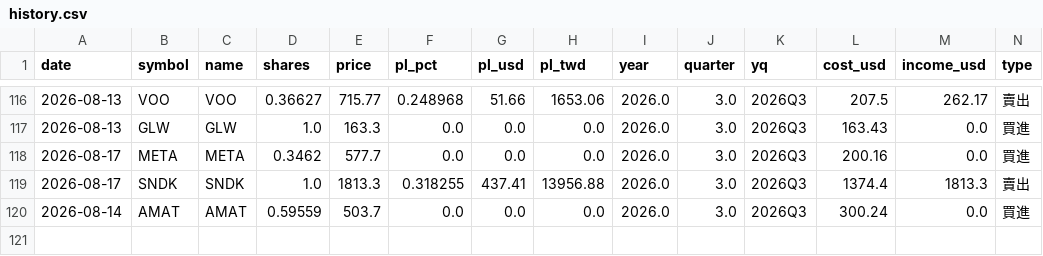
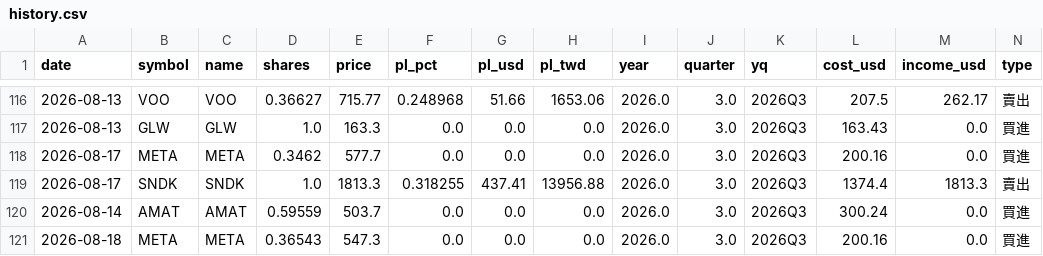
Before and after one commit to ymt1001816-cyber/my-stock-app, a CSV file: history.csv, drawn as a sheet; only a part is shown, gaps mark what is left out; rows hold the shown columns only; the diff names each change by its address in the sheet, - before the commit and + after, or states it on an @@ line.

Commit message:
新增交易紀錄 history.csv

```diff
--- a/history.csv
+++ b/history.csv
+row 121: 2026-08-18 | META | META | 0.36543 | 547.3 | 0.0 | 0.0 | 0.0 | 2026.0 | 3.0 | 2026Q3 | 200.16 | 0.0 | 買進
```
